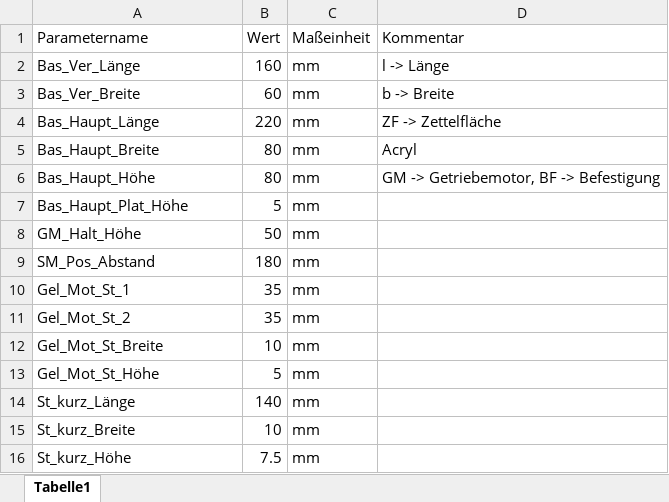
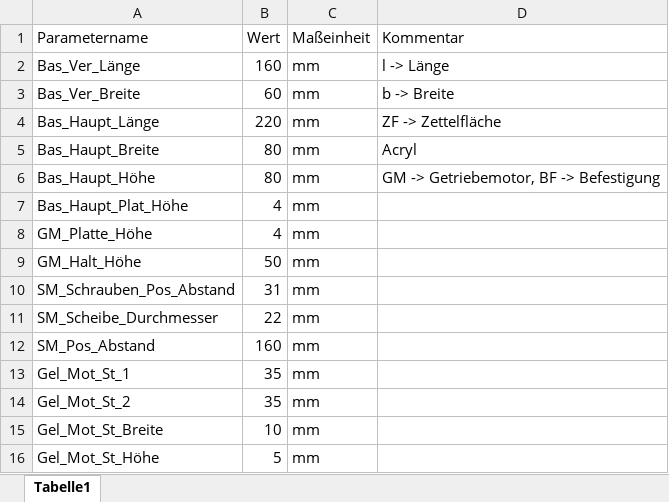
Before and after one commit to GodGotzi/DrawMachineConstruction, an Excel workbook: Projekt/Zeichenmaschine_v2/weitere Dateien/Parameter_1.xlsx, sheet Tabelle1, drawn as a sheet; only a part is shown; the shorter side is filled out with more unchanged rows; values as stored, in another font and other column widths than the file's, no borders; addresses are those after the commit; the diff names each change by its address in the sheet, - before the commit and + after, or states it on an @@ line.

```diff
--- a/Projekt/Zeichenmaschine_v2/weitere Dateien/Parameter_1.xlsx (sheet Tabelle1)
+++ b/Projekt/Zeichenmaschine_v2/weitere Dateien/Parameter_1.xlsx (sheet Tabelle1)
-B7 (Wert): 5
+B7 (Wert): 4
+row 8: GM_Platte_Höhe | 4 | mm
+row 10: SM_Schrauben_Pos_Abstand | 31 | mm
+row 11: SM_Scheibe_Durchmesser | 22 | mm
-B12 (Wert): 180
+B12 (Wert): 160
```
Also changed, not shown: Projekt/Getriebemotor/weitere Dateien/Parameter_1.xlsx, 45 other files.
